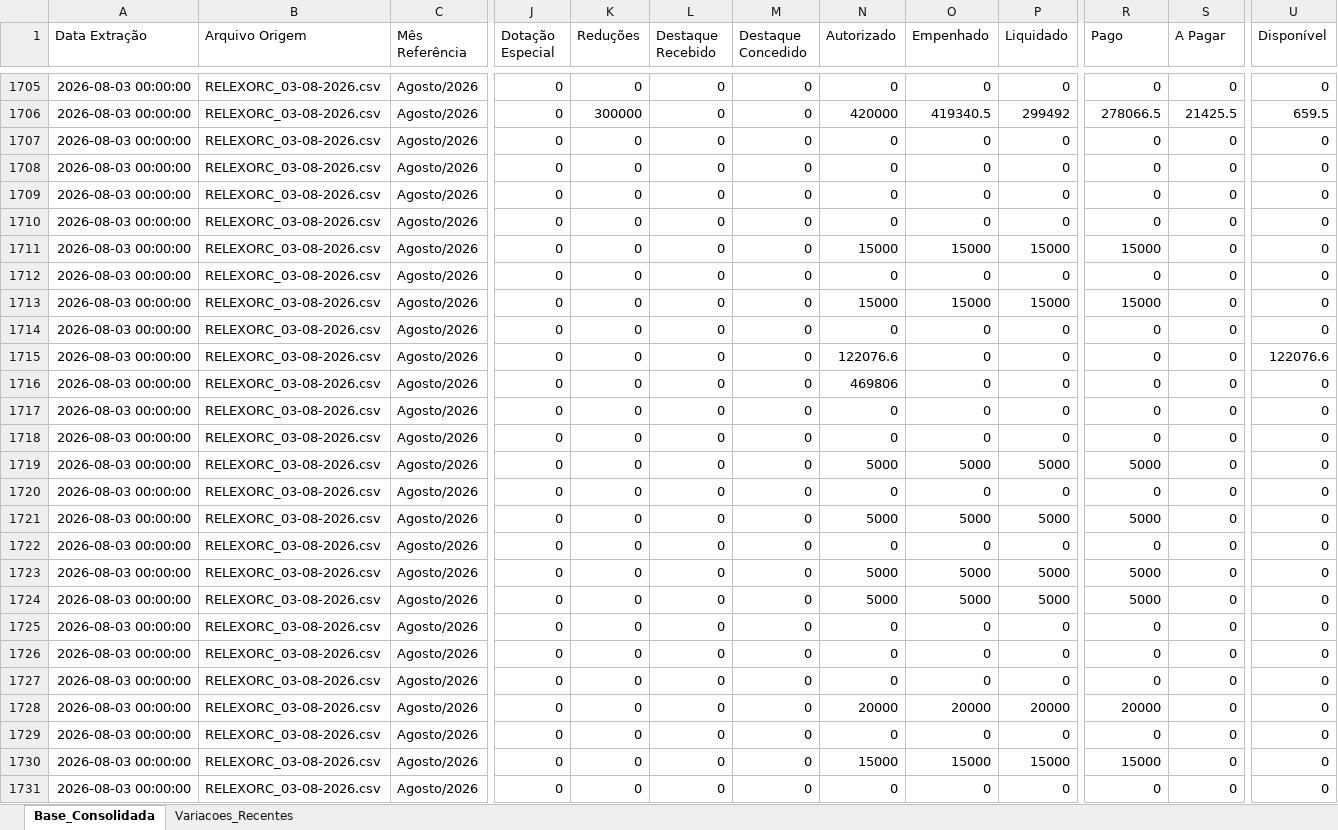
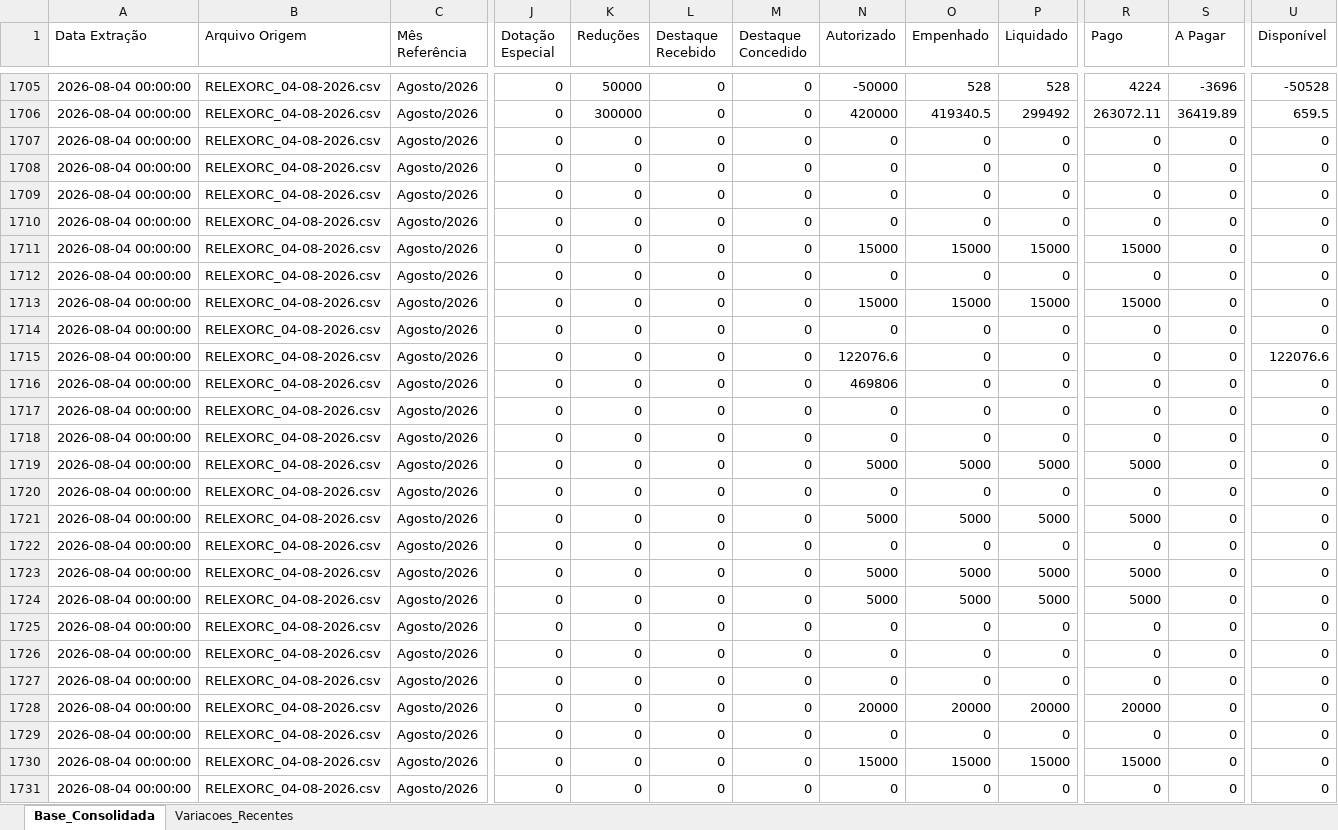
Before and after one commit to leuler-web/painel-execucao-uea, an Excel workbook: Base_Consolidada_SIAFI.xlsx, sheet Base_Consolidada, drawn as a sheet; only a part is shown, gaps mark what is left out; values as stored, in another font and other column widths than the file's, no borders; the diff covers the shown part only; the diff names each change by its address in the sheet, - before the commit and + after, or states it on an @@ line.

Commit message:
Atualização automática - Base Consolidada

```diff
--- a/Base_Consolidada_SIAFI.xlsx (sheet Base_Consolidada)
+++ b/Base_Consolidada_SIAFI.xlsx (sheet Base_Consolidada)
-A1705:A1731 (Data Extração): 2026-08-03 00:00:00
+A1705:A1731 (Data Extração): 2026-08-04 00:00:00
-B1705:B1731 (Arquivo Origem): RELEXORC_03-08-2026.csv
+B1705:B1731 (Arquivo Origem): RELEXORC_04-08-2026.csv
-K1705 (Reduções): 0
+K1705 (Reduções): 50000
-N1705 (Autorizado): 0
+N1705 (Autorizado): -50000
-O1705 (Empenhado): 0
+O1705 (Empenhado): 528
-P1705 (Liquidado): 0
+P1705 (Liquidado): 528
-R1705 (Pago): 0
+R1705 (Pago): 4224
-S1705 (A Pagar): 0
+S1705 (A Pagar): -3696
-U1705 (Disponível): 0
+U1705 (Disponível): -50528
-R1706 (Pago): 278066.5
+R1706 (Pago): 263072.11
-S1706 (A Pagar): 21425.5
+S1706 (A Pagar): 36419.89
```
Also changed, not shown: 975 edited cells elsewhere in this sheet, sheet Variacoes_Recentes.
